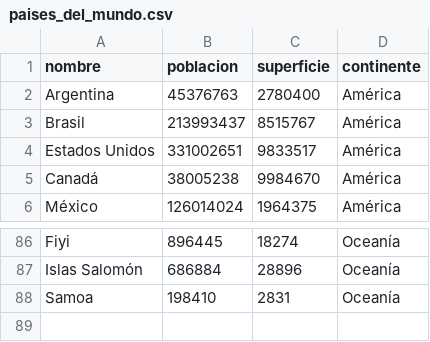
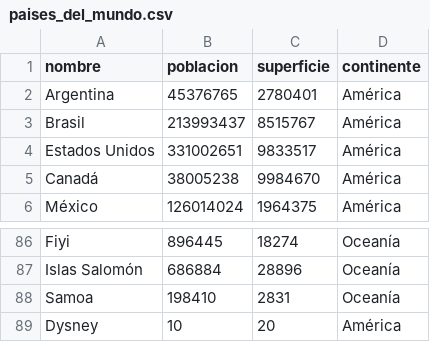
Before and after one commit to sebacerizza-dot/UTN-TPI-PROGRAMACION1, a CSV file: paises_del_mundo.csv, drawn as a sheet; only a part is shown, gaps mark what is left out.

```diff
--- a/paises_del_mundo.csv
+++ b/paises_del_mundo.csv
@@ -1,3 +1,3 @@
 nombre,poblacion,superficie,continente
-Argentina,45376763,2780400,América
+Argentina,45376765,2780401,América
 Brasil,213993437,8515767,América
@@ -88 +88,2 @@ Islas Salomón,686884,28896,Oceanía
 Samoa,198410,2831,Oceanía
+Dysney,10,20,América
```
Also changed, not shown: 2 other files.
